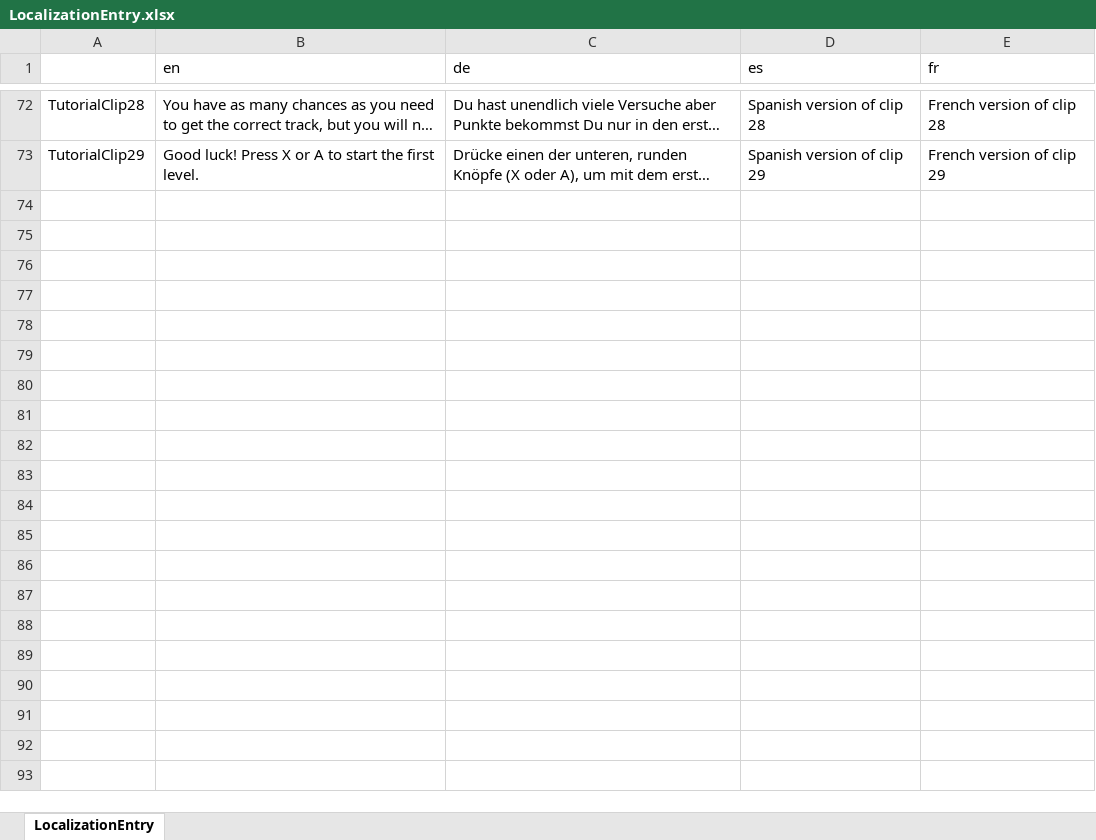
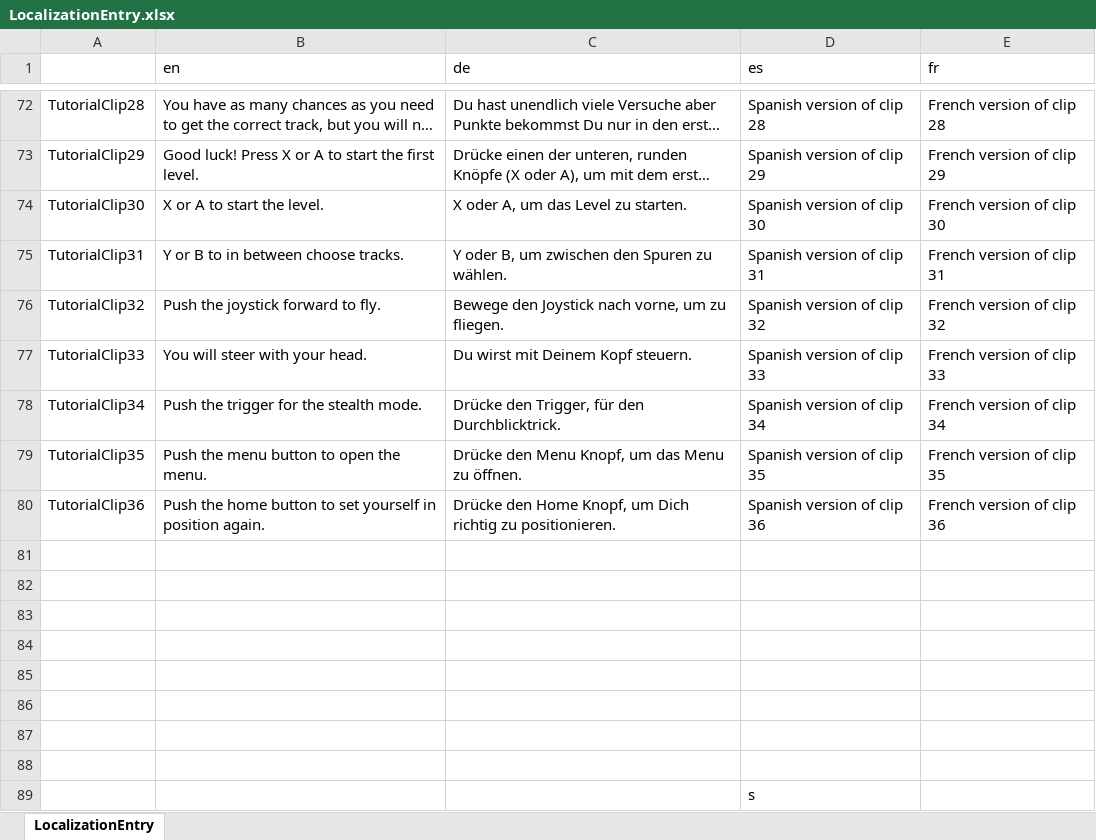
Before and after one commit to ManuhManuh/OctaviCopterFestival, an Excel workbook: Assets/Resources/LocalizationEntry.xlsx, sheet LocalizationEntry, drawn as a sheet; only a part is shown, gaps mark what is left out; long unchanged cells end in …; values as stored, in another font and other column widths than the file's, no borders; the diff names each change by its address in the sheet, - before the commit and + after, or states it on an @@ line.

Commit message:
Clips30-36
Update excel & txt

```diff
--- a/Assets/Resources/LocalizationEntry.xlsx (sheet LocalizationEntry)
+++ b/Assets/Resources/LocalizationEntry.xlsx (sheet LocalizationEntry)
+row 74: TutorialClip30 | X or A to start the level. | X oder A, um das Level zu starten. | Spanish version of clip 30 | French version of clip 30
+row 75: TutorialClip31 | Y or B to in between choose tracks. | Y oder B, um zwischen den Spuren zu wählen. | Spanish version of clip 31 | French version of clip 31
+row 76: TutorialClip32 | Push the joystick forward to fly. | Bewege den Joystick nach vorne, um zu fliegen. | Spanish version of clip 32 | French version of clip 32
+row 77: TutorialClip33 | You will steer with your head. | Du wirst mit Deinem Kopf steuern. | Spanish version of clip 33 | French version of clip 33
+row 78: TutorialClip34 | Push the trigger for the stealth mode. | Drücke den Trigger, für den Durchblicktrick. | Spanish version of clip 34 | French version of clip 34
+row 79: TutorialClip35 | Push the menu button to open the menu. | Drücke den Menu Knopf, um das Menu zu öffnen. | Spanish version of clip 35 | French version of clip 35
+row 80: TutorialClip36 | Push the home button to set yourself in position again. | Drücke den Home Knopf, um Dich richtig zu positionieren. | Spanish version of clip 36 | French version of clip 36
+row 81: (empty)
+row 82: (empty)
+row 83: (empty)
+row 84: (empty)
+row 85: (empty)
+row 86: (empty)
+row 87: (empty)
+row 88: (empty)
+row 89:  |  |  | s
```
Also changed, not shown: 1 other file.
